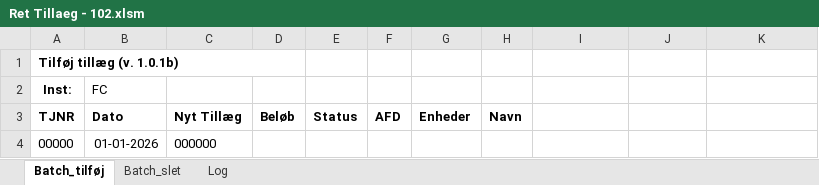
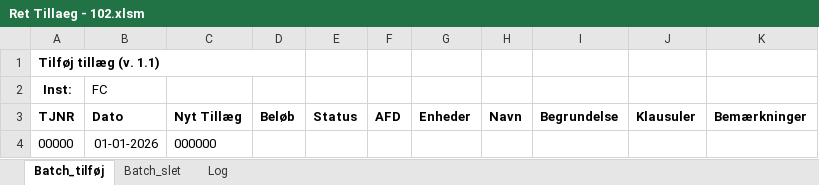
Before and after one commit to anbjj/LS_Script, an Excel workbook: dist/Ret Tillaeg - 102.xlsm, sheet Batch_tilføj, drawn as a sheet; values as stored, in another font and other column widths than the file's, no borders; charts and pictures not drawn; the diff names each change by its address in the sheet, - before the commit and + after, or states it on an @@ line.

```diff
--- a/dist/Ret Tillaeg - 102.xlsm (sheet Batch_tilføj)
+++ b/dist/Ret Tillaeg - 102.xlsm (sheet Batch_tilføj)
-A1 (TJNR): Tilføj tillæg (v. 1.0.1b)
+A1 (TJNR): Tilføj tillæg (v. 1.1)
-I3: (empty)
+I3: Begrundelse
-J3: (empty)
+J3: Klausuler
-K3: (empty)
+K3: Bemærkninger
```
Also changed, not shown: sheet Log, 2 other files.
